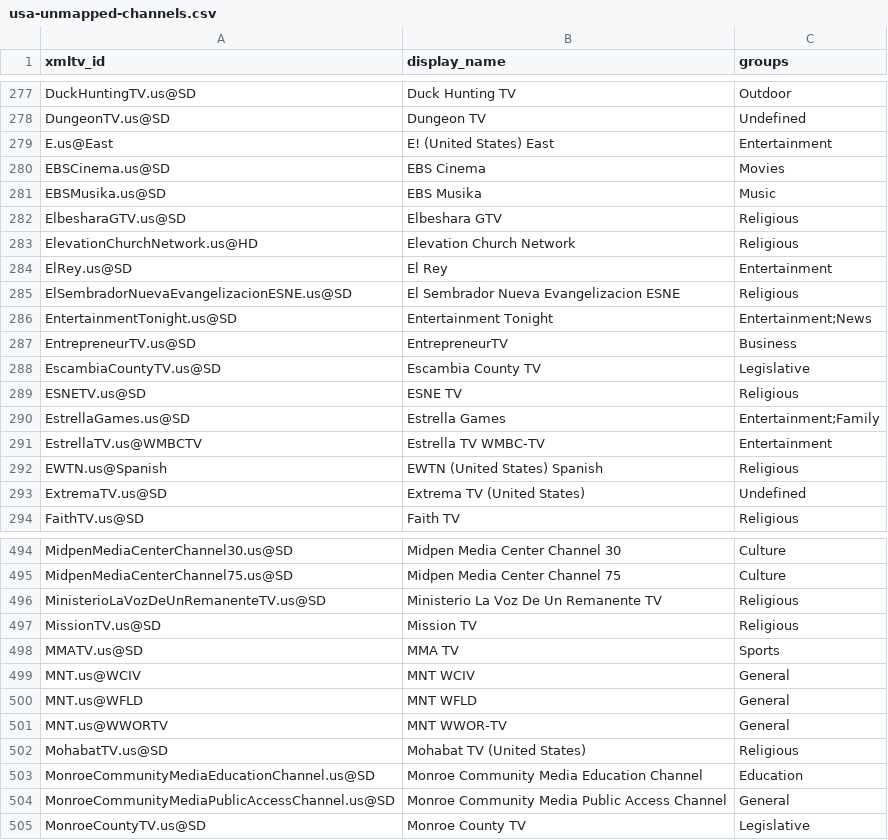
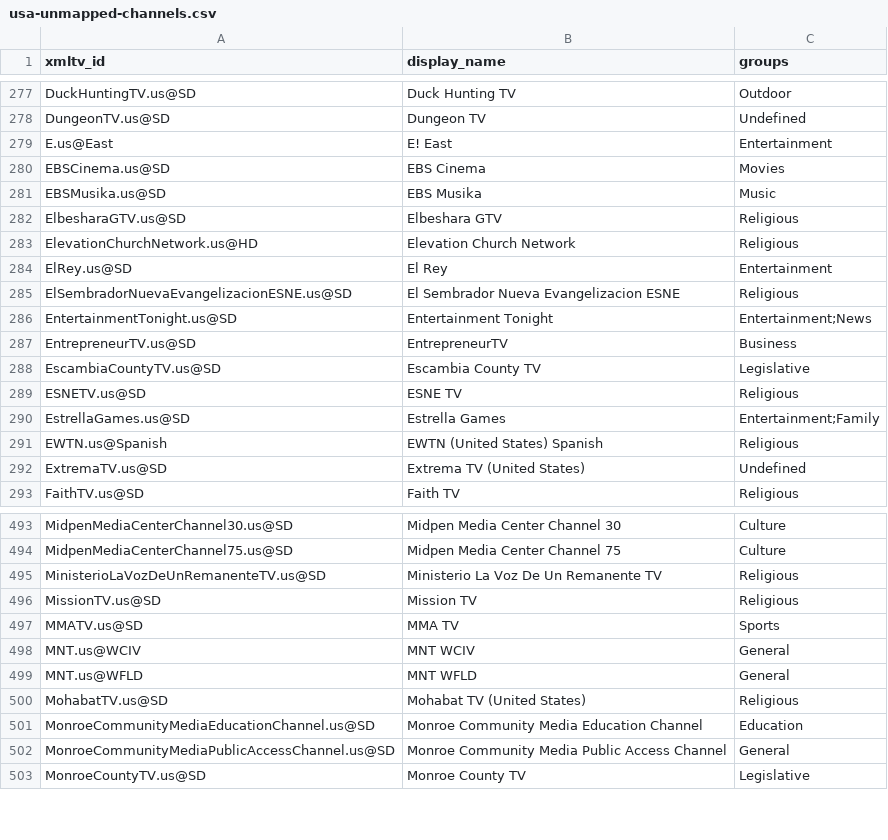
Before and after one commit to Kaimandura/epg-de, a CSV file: reports/usa-unmapped-channels.csv, drawn as a sheet; only a part is shown, gaps mark what is left out.

```diff
--- a/reports/usa-unmapped-channels.csv
+++ b/reports/usa-unmapped-channels.csv
@@ -278,3 +278,3 @@ DuckHuntingTV.us@SD,Duck Hunting TV,Outdoor
 DungeonTV.us@SD,Dungeon TV,Undefined
-E.us@East,E! (United States) East,Entertainment
+E.us@East,E! East,Entertainment
 EBSCinema.us@SD,EBS Cinema,Movies
@@ -290,3 +290,2 @@ ESNETV.us@SD,ESNE TV,Religious
 EstrellaGames.us@SD,Estrella Games,Entertainment;Family
-EstrellaTV.us@WMBCTV,Estrella TV WMBC-TV,Entertainment
 EWTN.us@Spanish,EWTN (United States) Spanish,Religious
@@ -500,3 +499,2 @@ MNT.us@WCIV,MNT WCIV,General
 MNT.us@WFLD,MNT WFLD,General
-MNT.us@WWORTV,MNT WWOR-TV,General
 MohabatTV.us@SD,Mohabat TV (United States),Religious
```
Also changed, not shown: reports/usa-channel-mapping.csv, 6 other files.
